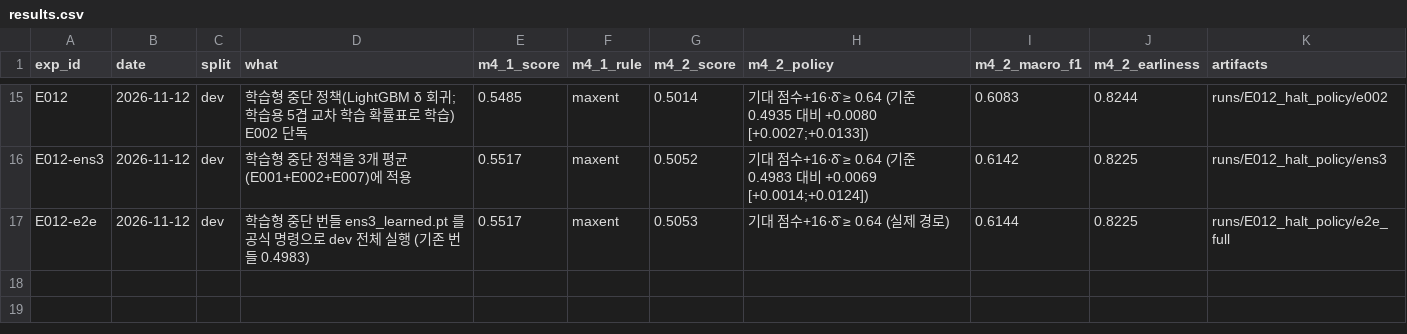
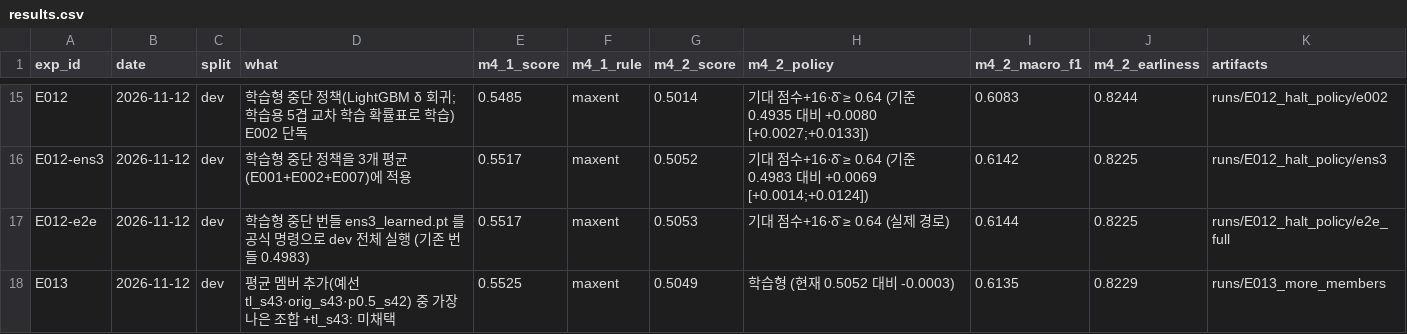
Before and after one commit to KozzilzzilE/DCC_Problem, a CSV file: mission4_symptom/docs/results.csv, drawn as a sheet; only a part is shown, gaps mark what is left out.

```diff
--- a/mission4_symptom/docs/results.csv
+++ b/mission4_symptom/docs/results.csv
@@ -17 +17,2 @@ E012-ens3,2026-11-12,dev,학습형 중단 정책을 3개 평균(E001+E002+E007)
 E012-e2e,2026-11-12,dev,학습형 중단 번들 ens3_learned.pt 를 공식 명령으로 dev 전체 실행 (기존 번들 0.4983),0.5517,maxent,0.5053,기대 점수+16·δ̂ ≥ 0.64 (실제 경로),0.6144,0.8225,runs/E012_halt_policy/e2e_full
+E013,2026-11-12,dev,평균 멤버 추가(예선 tl_s43·orig_s43·p0.5_s42) 중 가장 나은 조합 +tl_s43: 미채택,0.5525,maxent,0.5049,학습형 (현재 0.5052 대비 -0.0003),0.6135,0.8229,runs/E013_more_members
```
Also changed, not shown: 19 other files.
